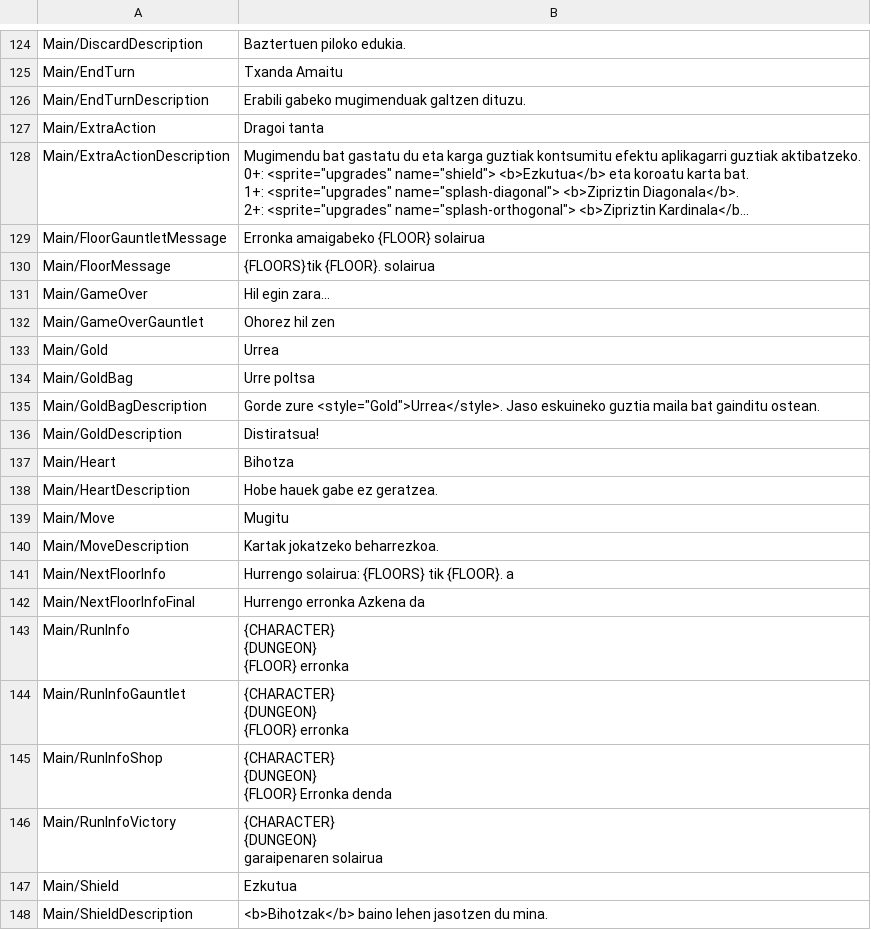
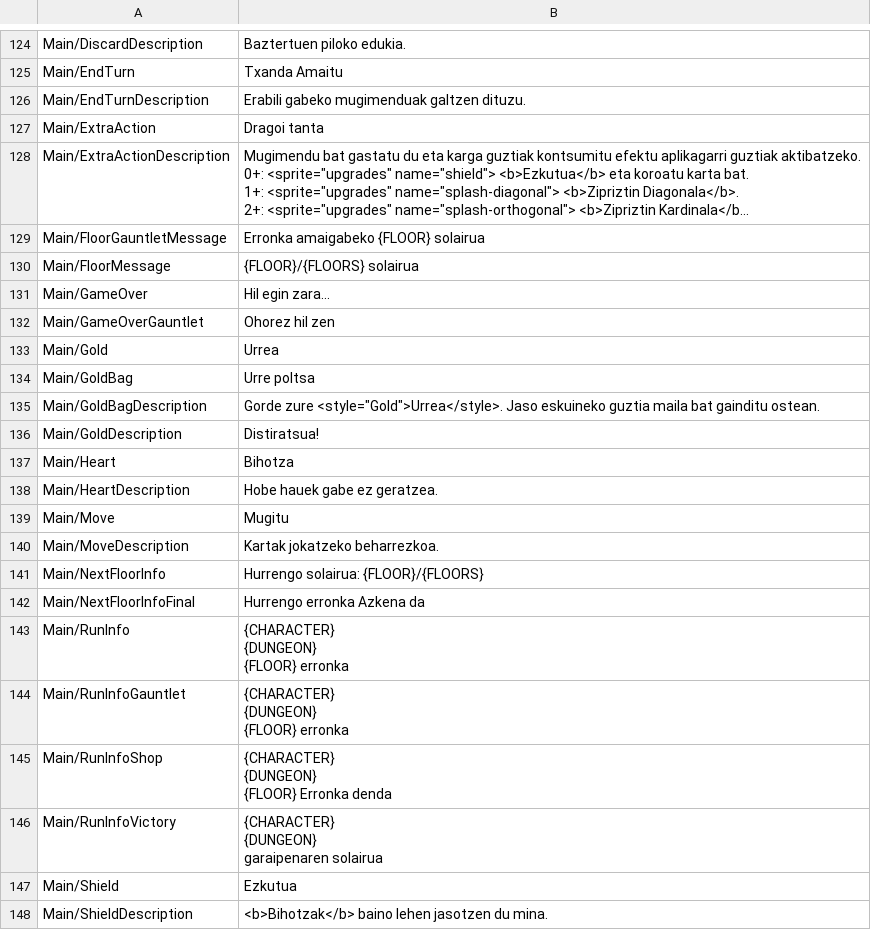
Before and after one commit to ekintaekin/itzulpenak, a CSV file: Pawnbarian/Basque.csv, drawn as a sheet; only a part is shown, gaps mark what is left out; long unchanged cells end in …; the diff names each change by its address in the sheet, - before the commit and + after, or states it on an @@ line.

Commit message:
Add files via upload

```diff
--- a/Pawnbarian/Basque.csv
+++ b/Pawnbarian/Basque.csv
-B130: {FLOORS}tik {FLOOR}. solairua
+B130: {FLOOR}/{FLOORS} solairua
-B141: Hurrengo solairua: {FLOORS} tik {FLOOR}. a
+B141: Hurrengo solairua: {FLOOR}/{FLOORS}
```
